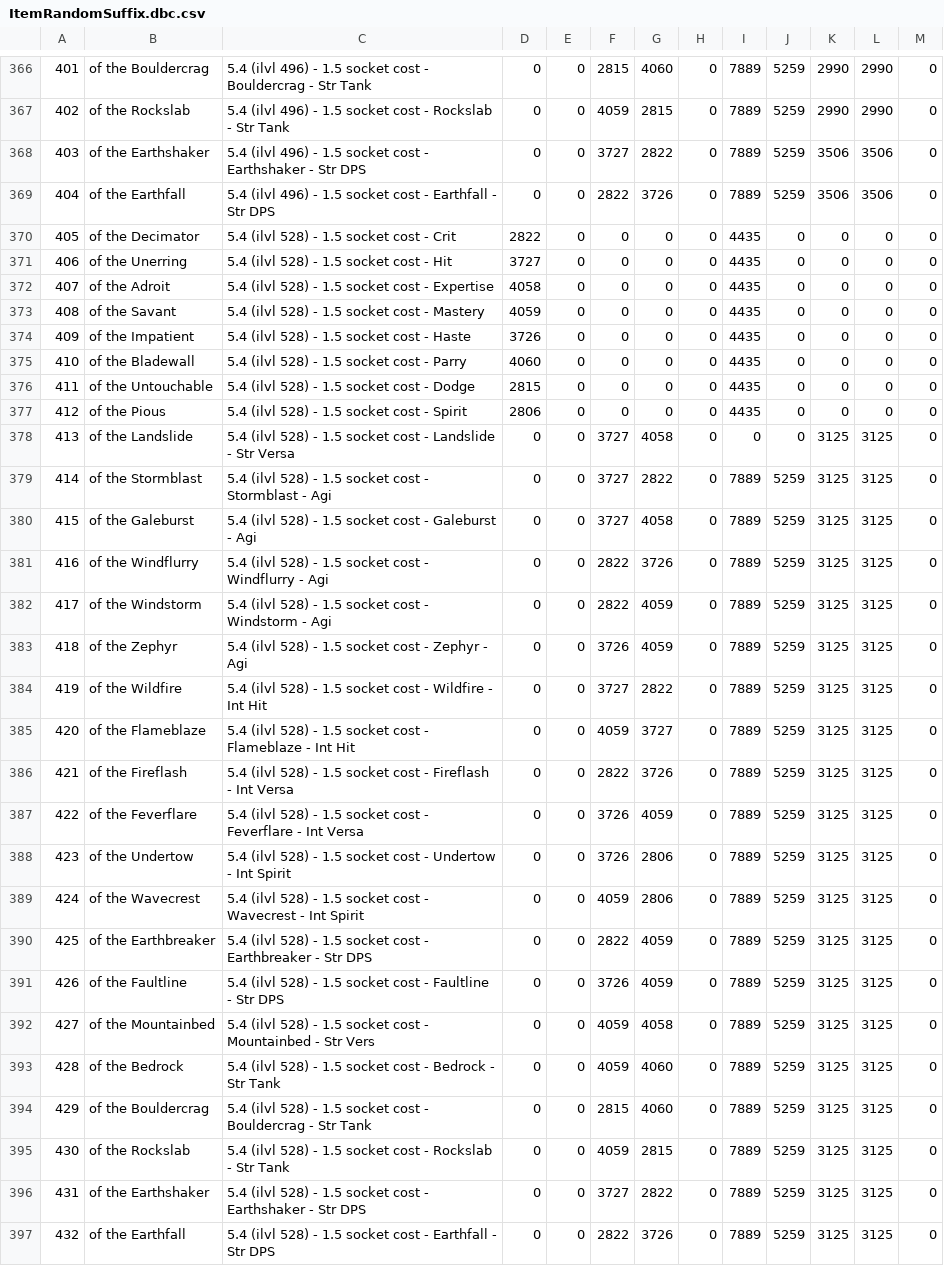
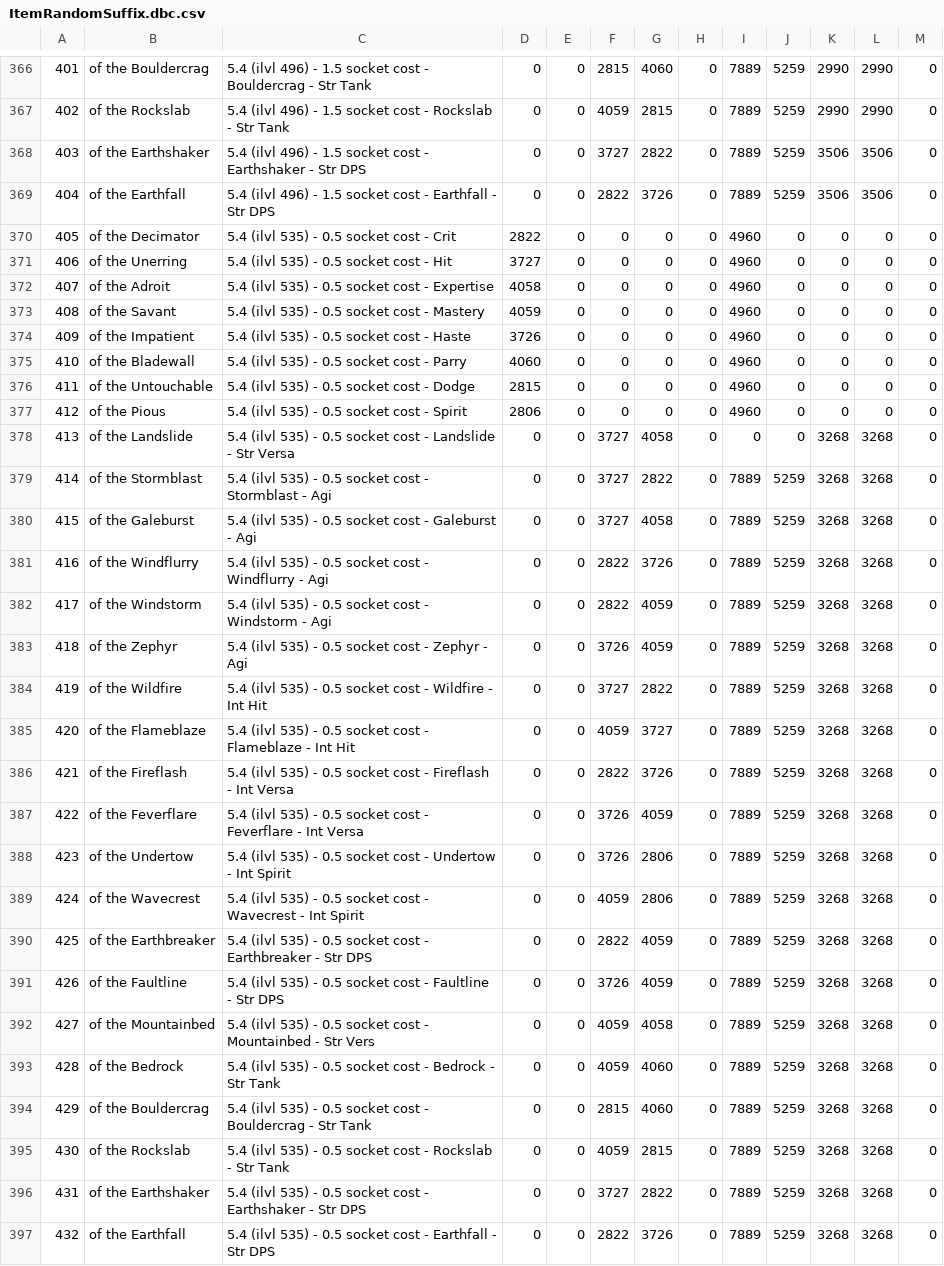
Before and after one commit to cheald/shadowcraft-ui, a CSV file: lib/wow_armory/data/ItemRandomSuffix.dbc.csv, drawn as a sheet; only a part is shown, gaps mark what is left out; the diff covers the shown part only; the diff names each change by its address in the sheet, - before the commit and + after, or states it on an @@ line.

Commit message:
updates to item import

```diff
--- a/lib/wow_armory/data/ItemRandomSuffix.dbc.csv
+++ b/lib/wow_armory/data/ItemRandomSuffix.dbc.csv
-C370: 5.4 (ilvl 528) - 1.5 socket cost - Crit
+C370: 5.4 (ilvl 535) - 0.5 socket cost - Crit
-I370:I377: 4435
+I370:I377: 4960
-C371: 5.4 (ilvl 528) - 1.5 socket cost - Hit
+C371: 5.4 (ilvl 535) - 0.5 socket cost - Hit
-C372: 5.4 (ilvl 528) - 1.5 socket cost - Expertise
+C372: 5.4 (ilvl 535) - 0.5 socket cost - Expertise
-C373: 5.4 (ilvl 528) - 1.5 socket cost - Mastery
+C373: 5.4 (ilvl 535) - 0.5 socket cost - Mastery
-C374: 5.4 (ilvl 528) - 1.5 socket cost - Haste
+C374: 5.4 (ilvl 535) - 0.5 socket cost - Haste
-C375: 5.4 (ilvl 528) - 1.5 socket cost - Parry
+C375: 5.4 (ilvl 535) - 0.5 socket cost - Parry
-C376: 5.4 (ilvl 528) - 1.5 socket cost - Dodge
+C376: 5.4 (ilvl 535) - 0.5 socket cost - Dodge
-C377: 5.4 (ilvl 528) - 1.5 socket cost - Spirit
+C377: 5.4 (ilvl 535) - 0.5 socket cost - Spirit
-C378: 5.4 (ilvl 528) - 1.5 socket cost…
+C378: 5.4 (ilvl 535) - 0.5 socket cost…
-K378:K397: 3125
+K378:K397: 3268
-L378:L397: 3125
+L378:L397: 3268
-C379: 5.4 (ilvl 528) - 1.5 socket cost…
+C379: 5.4 (ilvl 535) - 0.5 socket cost…
-C380: 5.4 (ilvl 528) - 1.5 socket cost…
+C380: 5.4 (ilvl 535) - 0.5 socket cost…
-C381: 5.4 (ilvl 528) - 1.5 socket cost…
+C381: 5.4 (ilvl 535) - 0.5 socket cost…
-C382: 5.4 (ilvl 528) - 1.5 socket cost…
+C382: 5.4 (ilvl 535) - 0.5 socket cost…
-C383: 5.4 (ilvl 528) - 1.5 socket cost…
+C383: 5.4 (ilvl 535) - 0.5 socket cost…
-C384: 5.4 (ilvl 528) - 1.5 socket cost…
+C384: 5.4 (ilvl 535) - 0.5 socket cost…
-C385: 5.4 (ilvl 528) - 1.5 socket cost…
+C385: 5.4 (ilvl 535) - 0.5 socket cost…
-C386: 5.4 (ilvl 528) - 1.5 socket cost…
+C386: 5.4 (ilvl 535) - 0.5 socket cost…
-C387: 5.4 (ilvl 528) - 1.5 socket cost…
+C387: 5.4 (ilvl 535) - 0.5 socket cost…
-C388: 5.4 (ilvl 528) - 1.5 socket cost…
+C388: 5.4 (ilvl 535) - 0.5 socket cost…
-C389: 5.4 (ilvl 528) - 1.5 socket cost…
+C389: 5.4 (ilvl 535) - 0.5 socket cost…
-C390: 5.4 (ilvl 528) - 1.5 socket cost…
+C390: 5.4 (ilvl 535) - 0.5 socket cost…
-C391: 5.4 (ilvl 528) - 1.5 socket cost…
+C391: 5.4 (ilvl 535) - 0.5 socket cost…
-C392: 5.4 (ilvl 528) - 1.5 socket cost…
+C392: 5.4 (ilvl 535) - 0.5 socket cost…
-C393: 5.4 (ilvl 528) - 1.5 socket cost…
+C393: 5.4 (ilvl 535) - 0.5 socket cost…
-C394: 5.4 (ilvl 528) - 1.5 socket cost…
+C394: 5.4 (ilvl 535) - 0.5 socket cost…
-C395: 5.4 (ilvl 528) - 1.5 socket cost…
+C395: 5.4 (ilvl 535) - 0.5 socket cost…
-C396: 5.4 (ilvl 528) - 1.5 socket cost…
+C396: 5.4 (ilvl 535) - 0.5 socket cost…
-C397: 5.4 (ilvl 528) - 1.5 socket cost…
+C397: 5.4 (ilvl 535) - 0.5 socket cost…
```
Also changed, not shown: 124 edited cells elsewhere in this file, 4 other files.
